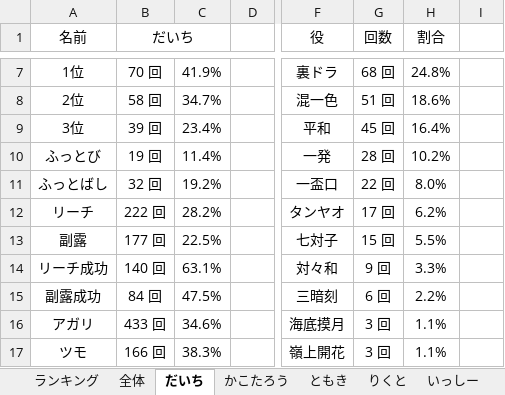
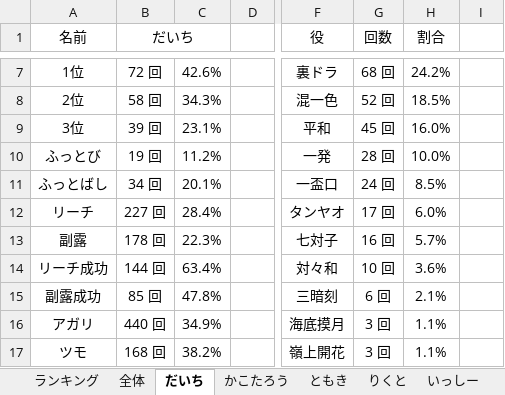
Before and after one commit to daicho/mahjong, an Excel workbook: 三人麻雀/成績.xlsm, sheet だいち, drawn as a sheet; only a part is shown, gaps mark what is left out; values as stored, in another font and other column widths than the file's, no borders; charts and pictures not drawn; the diff covers the shown part only; the diff names each change by its address in the sheet, - before the commit and + after, or states it on an @@ line.

```diff
--- a/三人麻雀/成績.xlsm (sheet だいち)
+++ b/三人麻雀/成績.xlsm (sheet だいち)
-B7 (だいち): 70 回
+B7 (だいち): 72 回
-C7: 41.9%
+C7: 42.6%
-H7 (割合): 24.8%
+H7 (割合): 24.2%
-C8: 34.7%
+C8: 34.3%
-G8 (回数): 51 回
+G8 (回数): 52 回
-H8 (割合): 18.6%
+H8 (割合): 18.5%
-C9: 23.4%
+C9: 23.1%
-H9 (割合): 16.4%
+H9 (割合): 16.0%
-C10: 11.4%
+C10: 11.2%
-H10 (割合): 10.2%
+H10 (割合): 10.0%
-B11 (だいち): 32 回
+B11 (だいち): 34 回
-C11: 19.2%
+C11: 20.1%
-G11 (回数): 22 回
+G11 (回数): 24 回
-H11 (割合): 8.0%
+H11 (割合): 8.5%
-B12 (だいち): 222 回
+B12 (だいち): 227 回
-C12: 28.2%
+C12: 28.4%
-H12 (割合): 6.2%
+H12 (割合): 6.0%
-B13 (だいち): 177 回
+B13 (だいち): 178 回
-C13: 22.5%
+C13: 22.3%
-G13 (回数): 15 回
+G13 (回数): 16 回
-H13 (割合): 5.5%
+H13 (割合): 5.7%
-B14 (だいち): 140 回
+B14 (だいち): 144 回
-C14: 63.1%
+C14: 63.4%
-G14 (回数): 9 回
+G14 (回数): 10 回
-H14 (割合): 3.3%
+H14 (割合): 3.6%
-B15 (だいち): 84 回
+B15 (だいち): 85 回
-C15: 47.5%
+C15: 47.8%
-H15 (割合): 2.2%
+H15 (割合): 2.1%
-B16 (だいち): 433 回
+B16 (だいち): 440 回
-C16: 34.6%
+C16: 34.9%
-B17 (だいち): 166 回
+B17 (だいち): 168 回
-C17: 38.3%
+C17: 38.2%
```
Also changed, not shown: 2 added rows and 52 edited cells elsewhere in this sheet, sheet ランキング, sheet れんたろう, sheet ただ, sheet 全体, charts or pictures, 三人麻雀/点数.xlsm, 14 other files.
